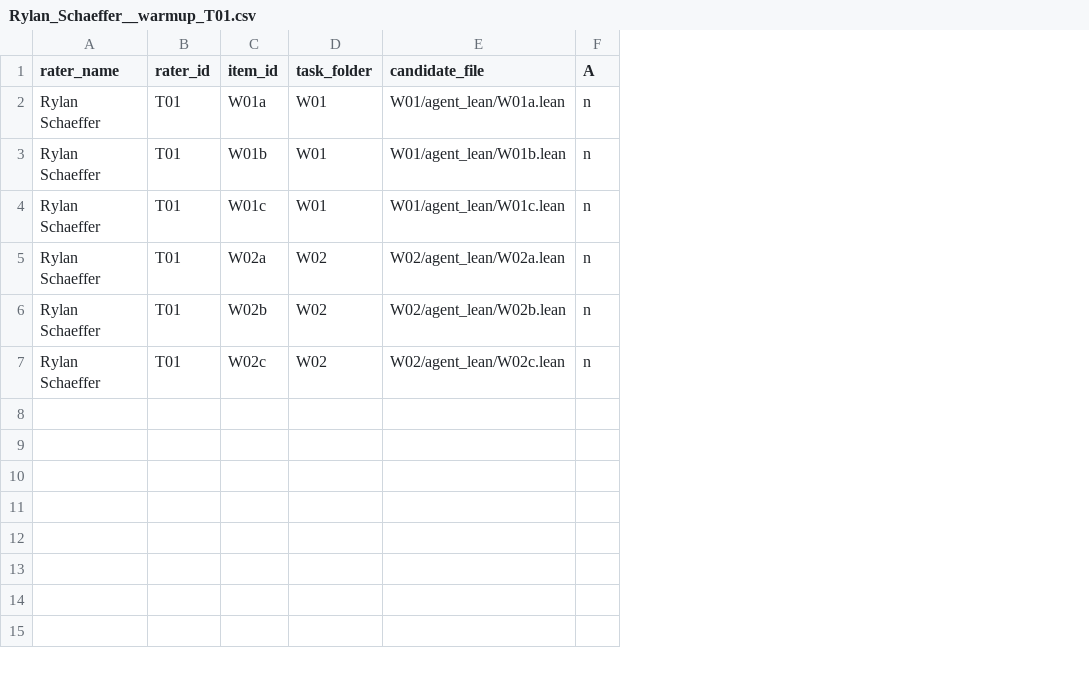
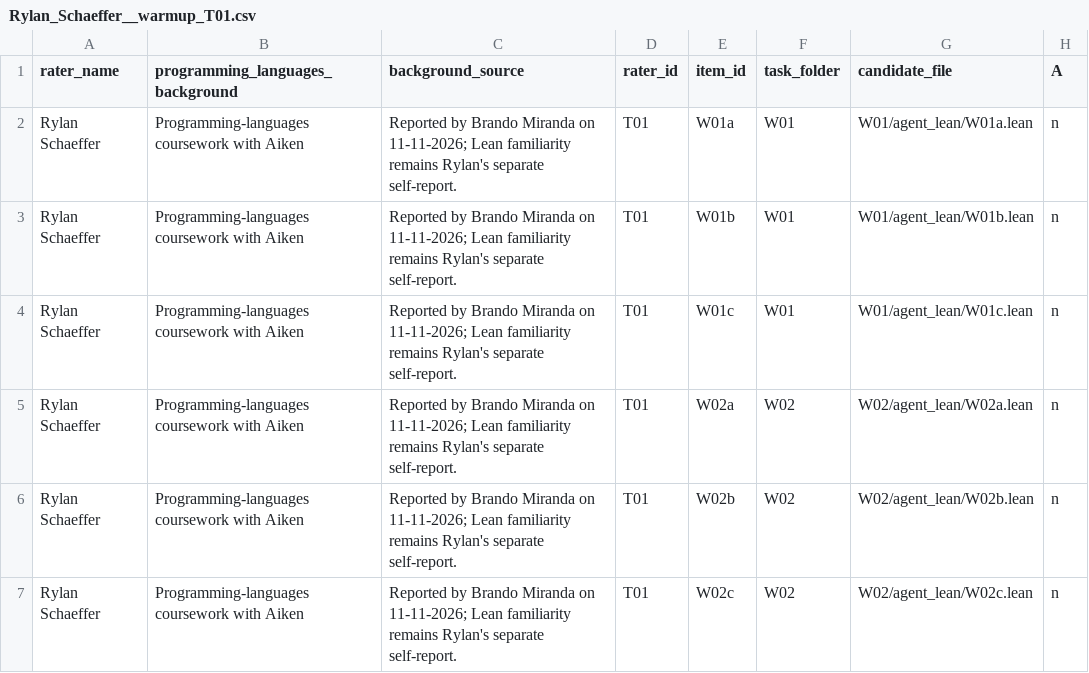
Before and after one commit to brando90/trustworthy-theorem-judges, a CSV file: experiments/09_human_rating_collection/ratings/Rylan_Schaeffer__warmup_T01.csv, drawn as a sheet; only a part is shown; the diff names each change by its address in the sheet, - before the commit and + after, or states it on an @@ line.

Commit message:
Record Rylan programming-languages background with provenance

```diff
--- a/experiments/09_human_rating_collection/ratings/Rylan_Schaeffer__warmup_T01.csv
+++ b/experiments/09_human_rating_collection/ratings/Rylan_Schaeffer__warmup_T01.csv
+column B (programming_languages_background), rows 2-7: all Programming-languages coursework with Aiken
+column C (background_source), rows 2-7: all Reported by Brando Miranda on 11-11-2026; Lean familiarity remains Rylan's separate self-report.
```
Also changed, not shown: 8 other files.
